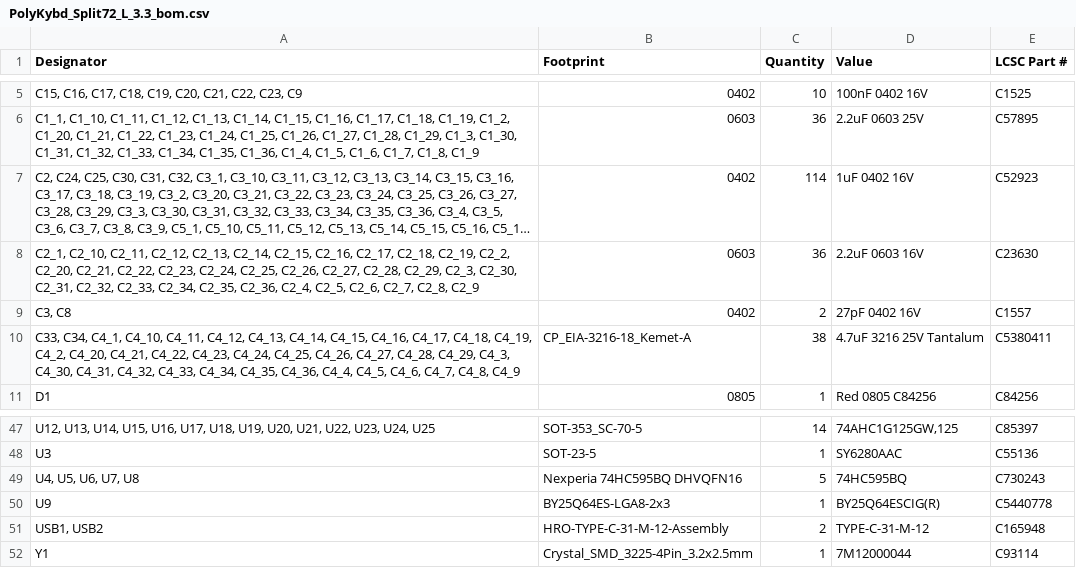
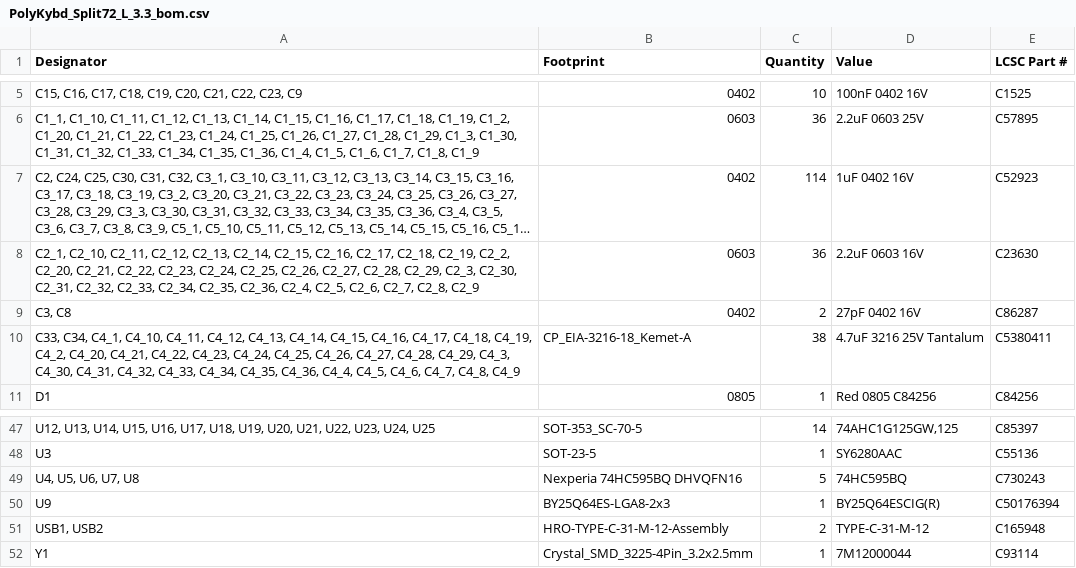
Before and after one commit to thpoll83/PolyKybd, a CSV file: poly_kybd/Gerber/PCB/left-side-v3.3/PolyKybd_Split72_L_3.3_bom.csv, drawn as a sheet; only a part is shown, gaps mark what is left out; long unchanged cells end in ….

```diff
--- a/poly_kybd/Gerber/PCB/left-side-v3.3/PolyKybd_Split72_L_3.3_bom.csv
+++ b/poly_kybd/Gerber/PCB/left-side-v3.3/PolyKybd_Split72_L_3.3_bom.csv
@@ -8,3 +8,3 @@
 "C2_1, C2_10, C2_11, C2_12, C2_13, C2_14, C2_15, C2_16, C2_17, C2_18, C2_19, C2_2, C2_20, C2_21, C2_22, C2_23, C2_24, C2_25, C2_26, C2_27, C2_28, C2_29, C2_3, C2_30, C2_31, C2_32, C2_33, C2_34, C2_35, C2_36, C2_4, C2_5, C2_6, C2_7, C2_8, C2_9",0603,36,2.2uF 0603 16V,C23630
-"C3, C8",0402,2,27pF 0402 16V,C1557
+"C3, C8",0402,2,27pF 0402 16V,C86287
 "C33, C34, C4_1, C4_10, C4_11, C4_12, C4_13, C4_14, C4_15, C4_16, C4_17, C4_18, C4_19, C4_2, C4_20, C4_21, C4_22, C4_23, C4_24, C4_25, C4_26, C4_27, C4_28, C4_29, C4_3, C4_30, C4_31, C4_32, C4_33, C4_34, C4_35, C4_36, C4_4, C4_5, C4_6, C4_7, C4_8, C4_9",CP_EIA-3216-18_Kemet-A,38,4.7uF 3216 25V Tantalum,C5380411
@@ -49,3 +49,3 @@ U3,SOT-23-5,1,SY6280AAC,C55136
 "U4, U5, U6, U7, U8",Nexperia 74HC595BQ DHVQFN16,5,74HC595BQ,C730243
-U9,BY25Q64ES-LGA8-2x3,1,BY25Q64ESCIG(R),C5440778
+U9,BY25Q64ES-LGA8-2x3,1,BY25Q64ESCIG(R),C50176394
 "USB1, USB2",HRO-TYPE-C-31-M-12-Assembly,2,TYPE-C-31-M-12,C165948
```
Also changed, not shown: poly_kybd/Gerber/PCB/left-side-v3.3/PolyKybd_Split72_L_3.3_positions.csv, 3 other files.
